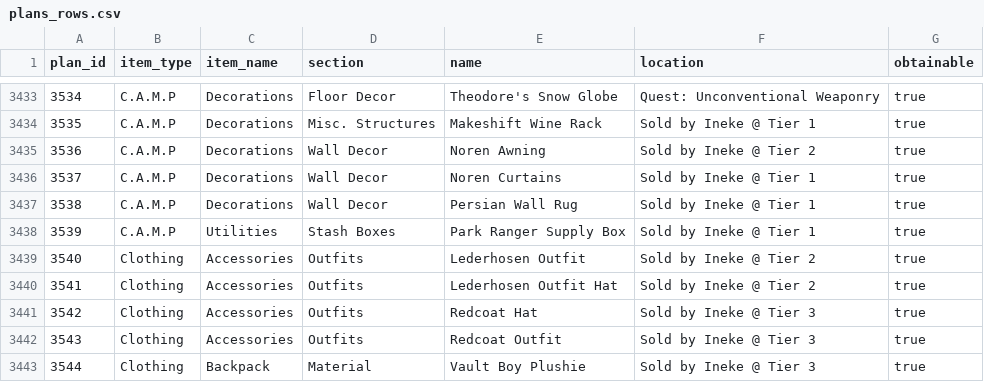
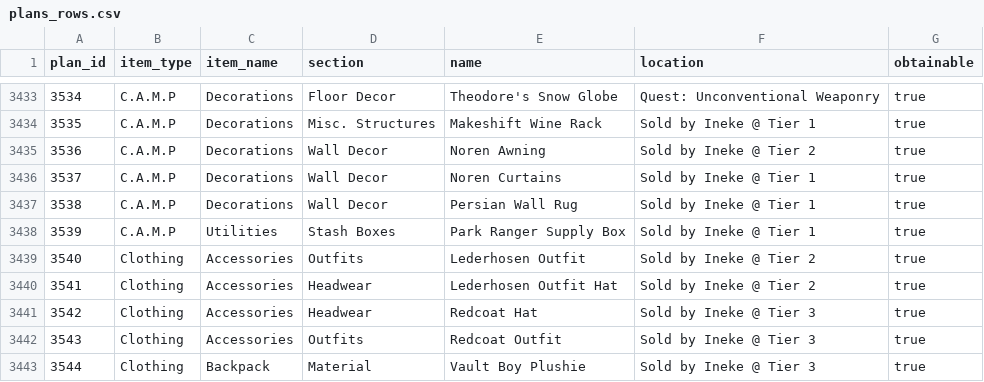
Before and after one commit to ImSoHM02/Fallout-76-Plan-and-Apparel-CSV-Database, a CSV file: plans_rows.csv, drawn as a sheet; only a part is shown, gaps mark what is left out.

Commit message:
Updated categories for Lederhosen and Redcoat Hat Outfit Hat

```diff
--- a/plans_rows.csv
+++ b/plans_rows.csv
@@ -3439,4 +3439,4 @@ plan_id,item_type,item_name,section,name,location,obtainable
 3540,Clothing,Accessories,Outfits,Lederhosen Outfit,Sold by Ineke @ Tier 2,true
-3541,Clothing,Accessories,Outfits,Lederhosen Outfit Hat,Sold by Ineke @ Tier 2,true
-3542,Clothing,Accessories,Outfits,Redcoat Hat,Sold by Ineke @ Tier 3,true
+3541,Clothing,Accessories,Headwear,Lederhosen Outfit Hat,Sold by Ineke @ Tier 2,true
+3542,Clothing,Accessories,Headwear,Redcoat Hat,Sold by Ineke @ Tier 3,true
 3543,Clothing,Accessories,Outfits,Redcoat Outfit,Sold by Ineke @ Tier 3,true
```
